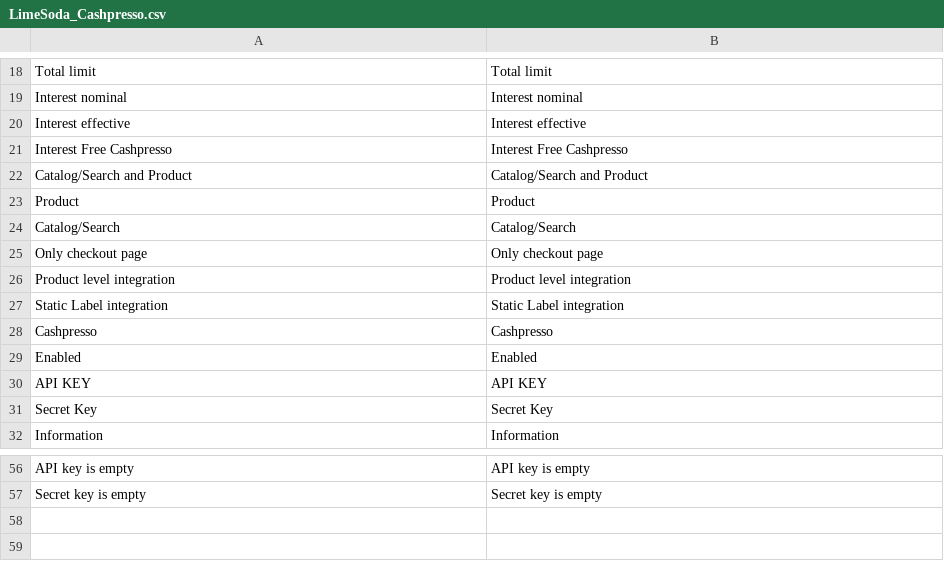
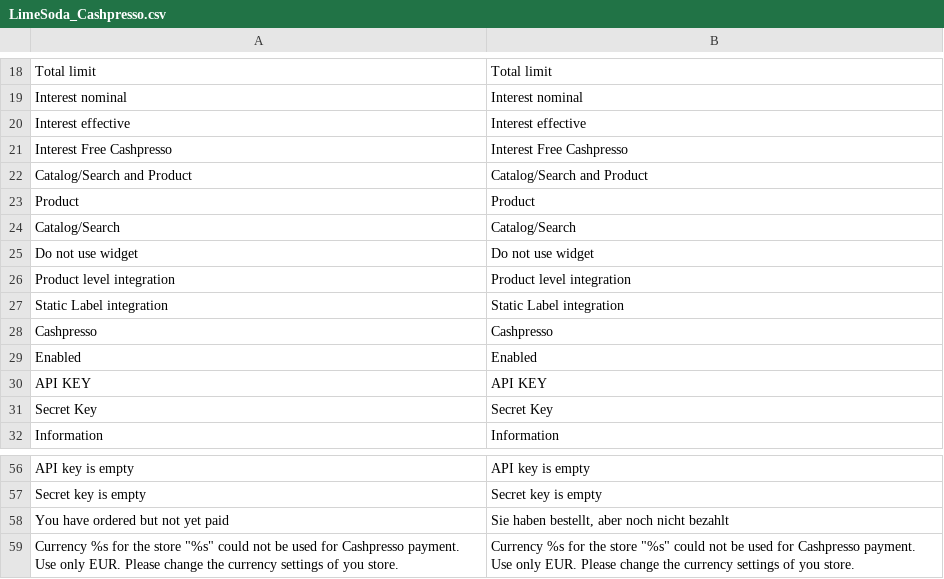
Before and after one commit to credi2/plugins-magento-1, a CSV file: src/app/locale/de_DE/LimeSoda_Cashpresso.csv, drawn as a sheet; only a part is shown, gaps mark what is left out; removed rows and columns are numbered as before the commit, all else as after; the diff names each change by its address in the sheet, - before the commit and + after, or states it on an @@ line.

Commit message:
(#42683) - currency restriction, success page

```diff
--- a/src/app/locale/de_DE/LimeSoda_Cashpresso.csv
+++ b/src/app/locale/de_DE/LimeSoda_Cashpresso.csv
-row 25: Only checkout page | Only checkout page
+row 25: Do not use widget | Do not use widget
+row 58: You have ordered but not yet paid | Sie haben bestellt, aber noch nicht bezahlt
+row 59: Currency %s for the store "%s" could not be used for Cashpresso payment. Use only EUR. Please change the currency settings of you store. | Currency %s for the store "%s" could not be used for Cashpresso payment. Use only EUR. Please change the currency settings of you store.
```
Also changed, not shown: 11 other files.
